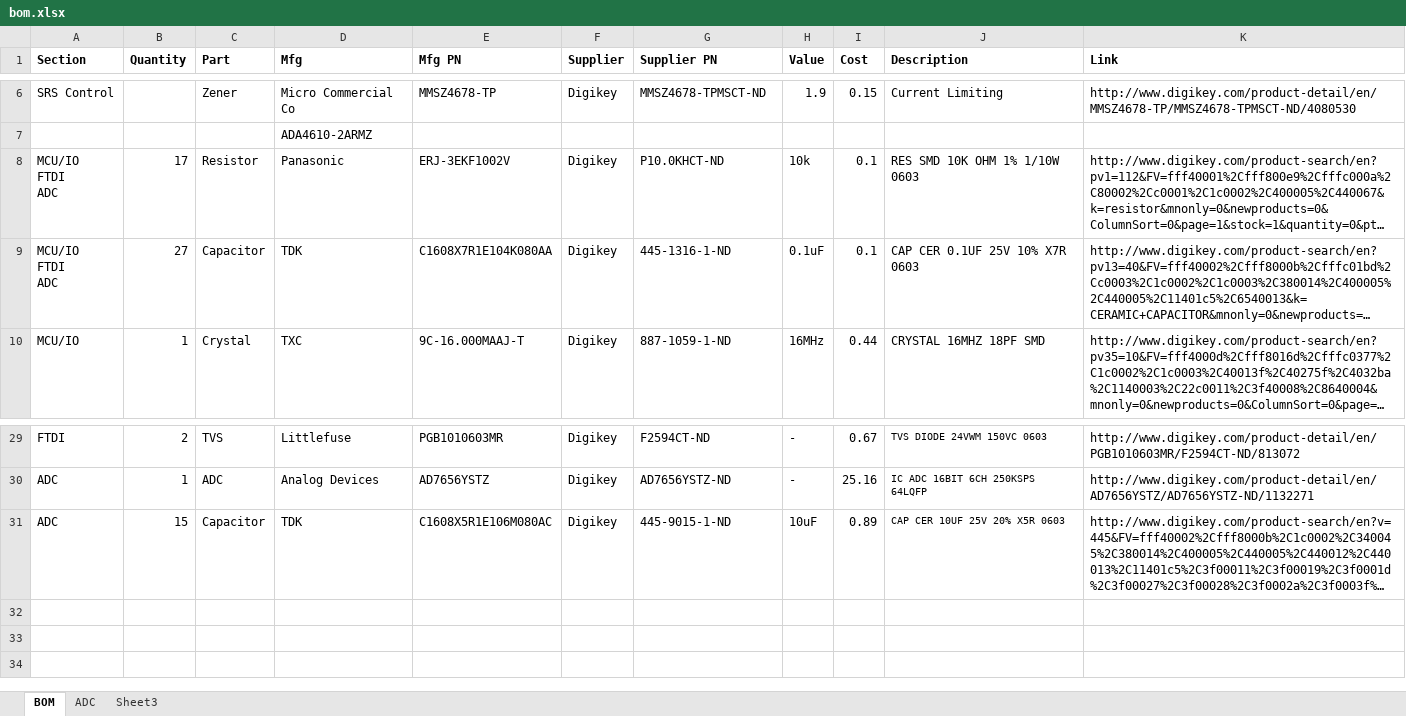
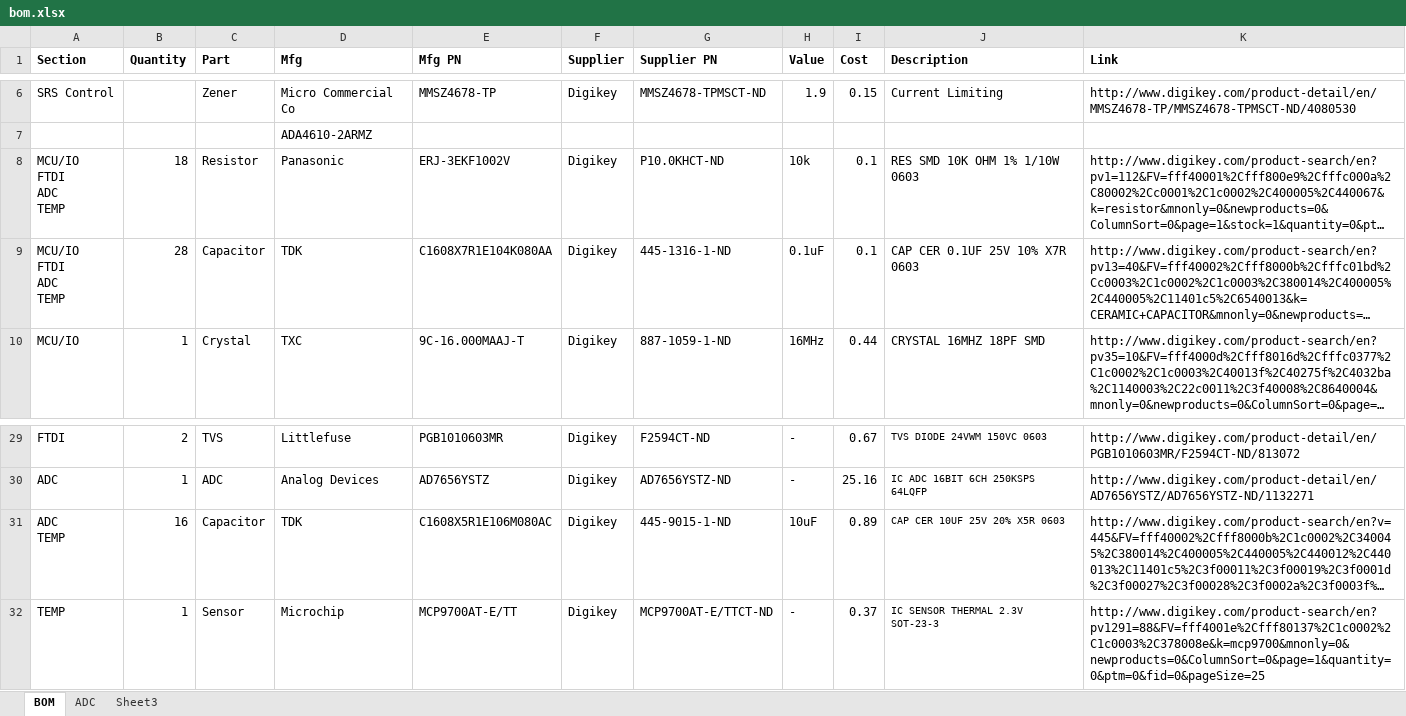
Before and after one commit to mldelibero/masters, an Excel workbook: board/bom.xlsx, sheet BOM, drawn as a sheet; only a part is shown, gaps mark what is left out; long unchanged cells end in …; values as stored, in another font and other column widths than the file's, no borders; ↵ is a line break in a cell; the diff names each change by its address in the sheet, - before the commit and + after, or states it on an @@ line.

Commit message:
added temperature sensor and supporting components

```diff
--- a/board/bom.xlsx (sheet BOM)
+++ b/board/bom.xlsx (sheet BOM)
-A8:A9 (Section): MCU/IO ↵ FTDI ↵ ADC
+A8:A9 (Section): MCU/IO ↵ FTDI ↵ ADC ↵ TEMP
-B8 (Quantity): 17
+B8 (Quantity): 18
-B9 (Quantity): 27
+B9 (Quantity): 28
-A31 (Section): ADC
+A31 (Section): ADC ↵ TEMP
-B31 (Quantity): 15
+B31 (Quantity): 16
+row 32: TEMP | 1 | Sensor | Microchip | MCP9700AT-E/TT | Digikey | MCP9700AT-E/TTCT-ND | - | 0.37 | IC SENSOR THERMAL 2.3V SOT-23-3 | http://www.digikey.com/product-search/en?pv1291=88&FV=fff4001e%2Cfff80137%2C1c0002%2C1c0003%2C378008e&k=mcp9700&mnonly=0&newproducts=0&ColumnSort=0&page=1&quantity=0&ptm=0&fid=0&pageSize=25
```
Also changed, not shown: 2 other files.
